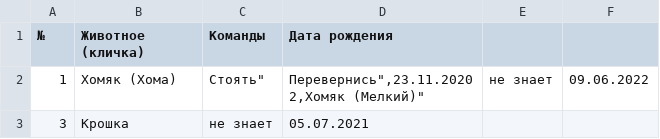
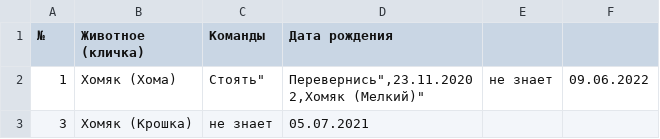
Before and after one commit to mor1bid/sergeev-valery-6-3423-summary, a CSV file: hamsters.csv, drawn as a sheet.

```diff
--- a/hamsters.csv
+++ b/hamsters.csv
@@ -3,2 +3,2 @@
 2,"Хомяк (Мелкий)","не знает",09.06.2022
-3,Крошка,"не знает",05.07.2021
+3,"Хомяк (Крошка)","не знает",05.07.2021
```
Also changed, not shown: camels.csv, cats.csv, 5 other files.
